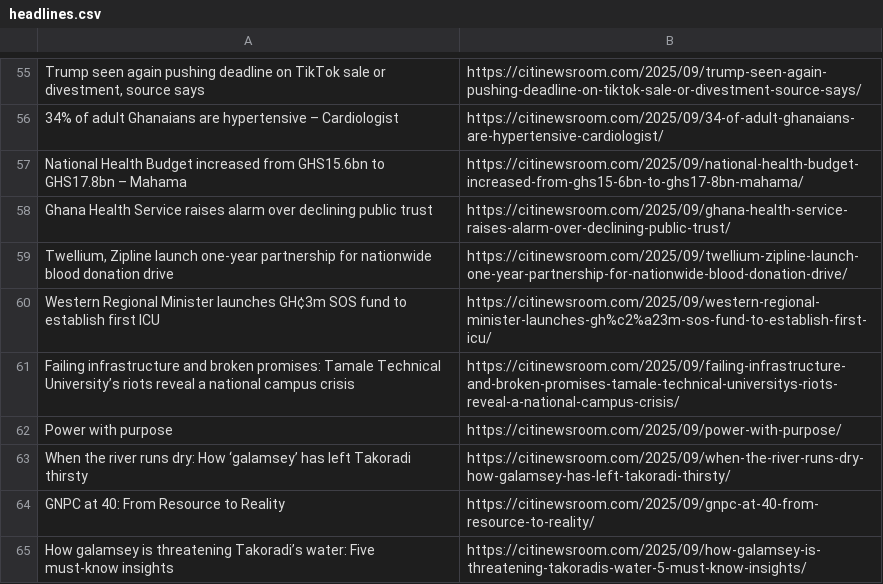
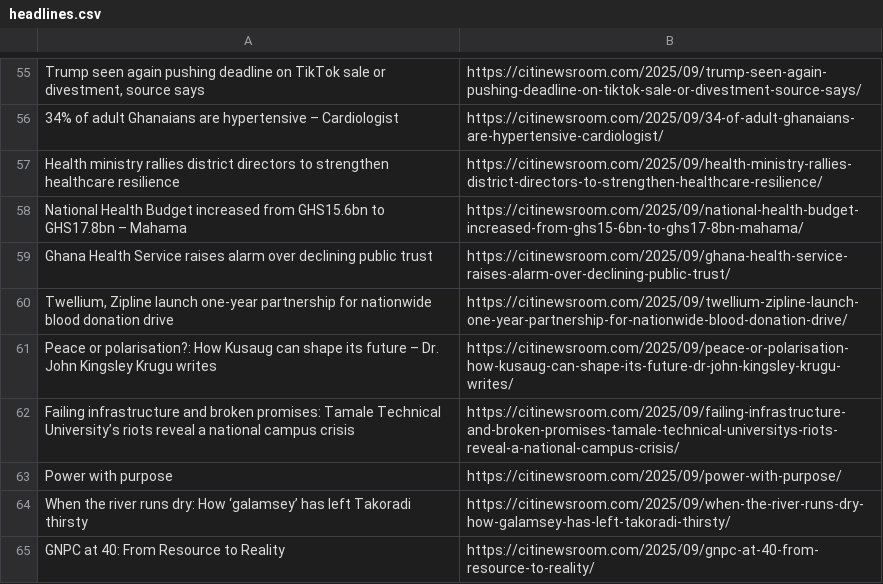
Before and after one commit to Annerquaye/citi-scraper, a CSV file: data/headlines.csv, drawn as a sheet; only a part is shown, gaps mark what is left out; removed rows and columns are numbered as before the commit, all else as after; the diff covers the shown part only; the diff names each change by its address in the sheet, - before the commit and + after, or states it on an @@ line.

```diff
--- a/data/headlines.csv
+++ b/data/headlines.csv
+row 57: Health ministry rallies district directors to strengthen healthcare resilience | https://citinewsroom.com/2025/09/health-ministry-rallies-district-directors-to-strengthen-healthcare-resilience/
-row 60: Western Regional Minister launches GH¢3m SOS fund to establish first ICU | https://citinewsroom.com/2025/09/western-regional-minister-launches-gh%c2%a23m-sos-fund-to-establish-first-icu/
+row 61: Peace or polarisation?: How Kusaug can shape its future – Dr. John Kingsley Krugu writes | https://citinewsroom.com/2025/09/peace-or-polarisation-how-kusaug-can-shape-its-future-dr-john-kingsley-krugu-writes/
-row 65: How galamsey is threatening Takoradi’s water: Five must-know insights | https://citinewsroom.com/2025/09/how-galamsey-is-threatening-takoradis-water-5-must-know-insights/
```
Also changed, not shown: 34 added rows and 34 removed rows elsewhere in this file.
